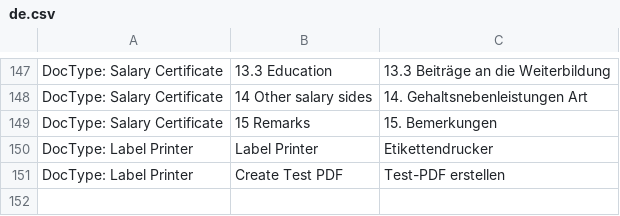
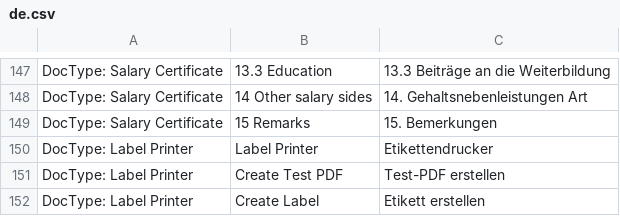
Before and after one commit to libracore/erpnextswiss, a CSV file: erpnextswiss/translations/de.csv, drawn as a sheet; only a part is shown, gaps mark what is left out.

```diff
--- a/erpnextswiss/translations/de.csv
+++ b/erpnextswiss/translations/de.csv
@@ -151 +151,2 @@ DocType: Label Printer,Label Printer,Etikettendrucker
 DocType: Label Printer,Create Test PDF,Test-PDF erstellen
+DocType: Label Printer,Create Label,Etikett erstellen
```
Also changed, not shown: 1 other file.
